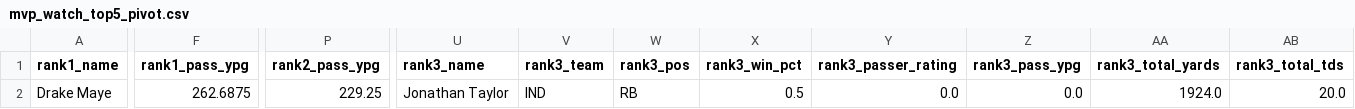
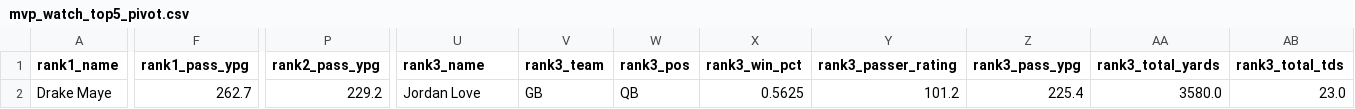
Before and after one commit to jeffwarr4/nfl-awards-predictor, a CSV file: docs/outputs/mvp_watch_top5_pivot.csv, drawn as a sheet; only a part is shown, gaps mark what is left out; the diff covers the shown part only; the diff names each change by its address in the sheet, - before the commit and + after, or states it on an @@ line.

```diff
--- a/docs/outputs/mvp_watch_top5_pivot.csv
+++ b/docs/outputs/mvp_watch_top5_pivot.csv
-F2 (rank1_pass_ypg): 262.6875
+F2 (rank1_pass_ypg): 262.7
-P2 (rank2_pass_ypg): 229.25
+P2 (rank2_pass_ypg): 229.2
-U2 (rank3_name): Jonathan Taylor
+U2 (rank3_name): Jordan Love
-V2 (rank3_team): IND
+V2 (rank3_team): GB
-W2 (rank3_pos): RB
+W2 (rank3_pos): QB
-X2 (rank3_win_pct): 0.5
+X2 (rank3_win_pct): 0.5625
-Y2 (rank3_passer_rating): 0.0
+Y2 (rank3_passer_rating): 101.2
-Z2 (rank3_pass_ypg): 0.0
+Z2 (rank3_pass_ypg): 225.4
-AA2 (rank3_total_yards): 1924.0
+AA2 (rank3_total_yards): 3580.0
-AB2 (rank3_total_tds): 20.0
+AB2 (rank3_total_tds): 23.0
```
Also changed, not shown: 12 edited cells elsewhere in this file, outputs/mvp_watch_6to10_pivot.csv, outputs/mvp_watch_canva_top10_week1_2025-12-30.csv.
